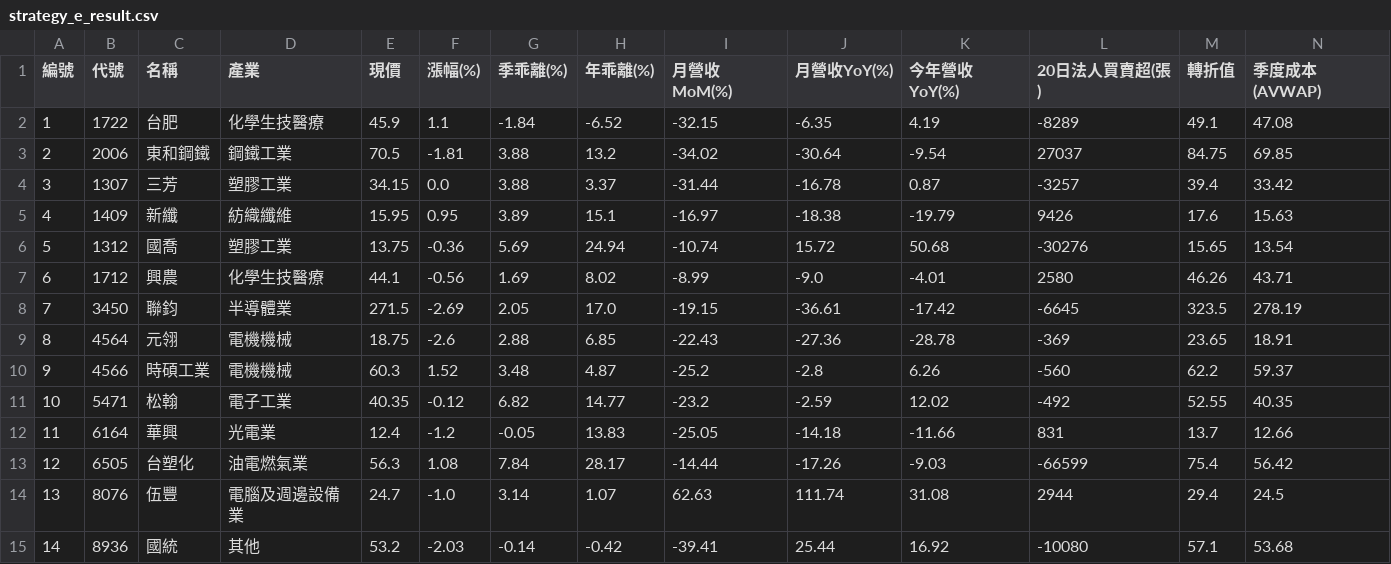
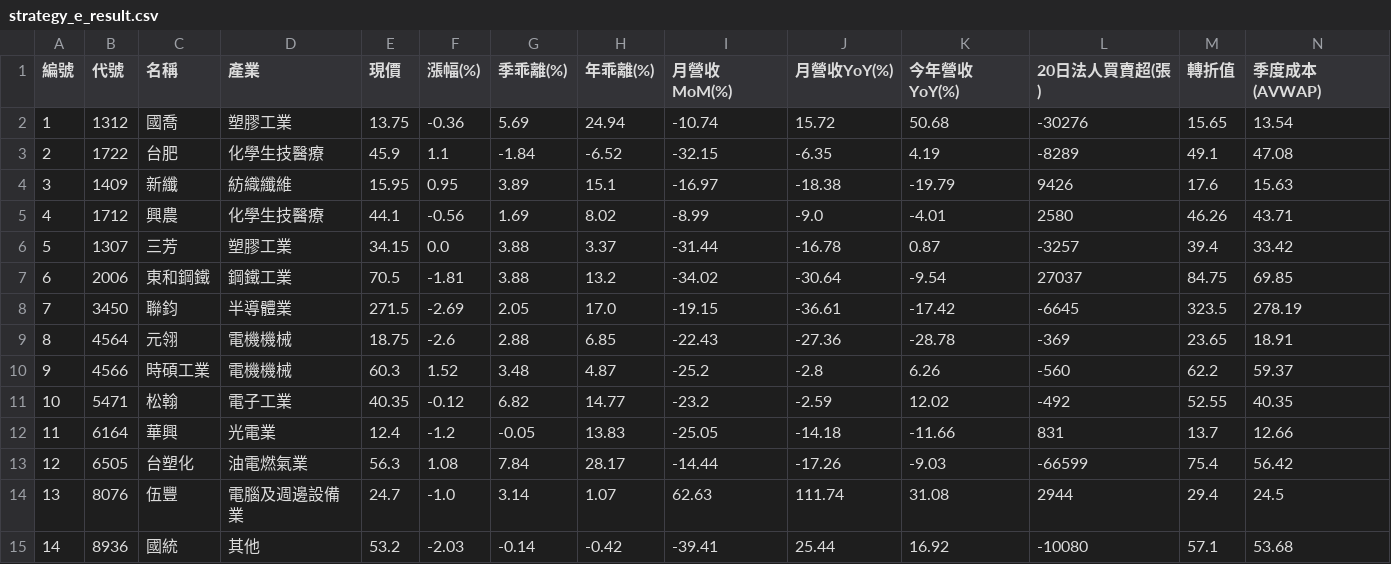
Before and after one commit to chiachan0108/quantum-scanner-web, a CSV file: strategy_e_result.csv, drawn as a sheet; only a part is shown; removed rows and columns are numbered as before the commit, all else as after; rows hold the shown columns only; the diff names each change by its address in the sheet, - before the commit and + after, or states it on an @@ line.

```diff
--- a/strategy_e_result.csv
+++ b/strategy_e_result.csv
+row 2: 1 | 1312 | 國喬 | 塑膠工業 | 13.75 | -0.36 | 5.69 | 24.94 | -10.74 | 15.72 | 50.68 | -30276 | 15.65 | 13.54
-A3 (編號): 1
+A3 (編號): 2
-row 3: 2 | 2006 | 東和鋼鐵 | 鋼鐵工業 | 70.5 | -1.81 | 3.88 | 13.2 | -34.02 | -30.64 | -9.54 | 27037 | 84.75 | 69.85
-row 4: 3 | 1307 | 三芳 | 塑膠工業 | 34.15 | 0.0 | 3.88 | 3.37 | -31.44 | -16.78 | 0.87 | -3257 | 39.4 | 33.42
-A4 (編號): 4
+A4 (編號): 3
-row 6: 5 | 1312 | 國喬 | 塑膠工業 | 13.75 | -0.36 | 5.69 | 24.94 | -10.74 | 15.72 | 50.68 | -30276 | 15.65 | 13.54
-A5 (編號): 6
+A5 (編號): 4
+row 6: 5 | 1307 | 三芳 | 塑膠工業 | 34.15 | 0.0 | 3.88 | 3.37 | -31.44 | -16.78 | 0.87 | -3257 | 39.4 | 33.42
+row 7: 6 | 2006 | 東和鋼鐵 | 鋼鐵工業 | 70.5 | -1.81 | 3.88 | 13.2 | -34.02 | -30.64 | -9.54 | 27037 | 84.75 | 69.85
```
Also changed, not shown: strategy_a_result.csv, strategy_b_result.csv, 3 other files.
